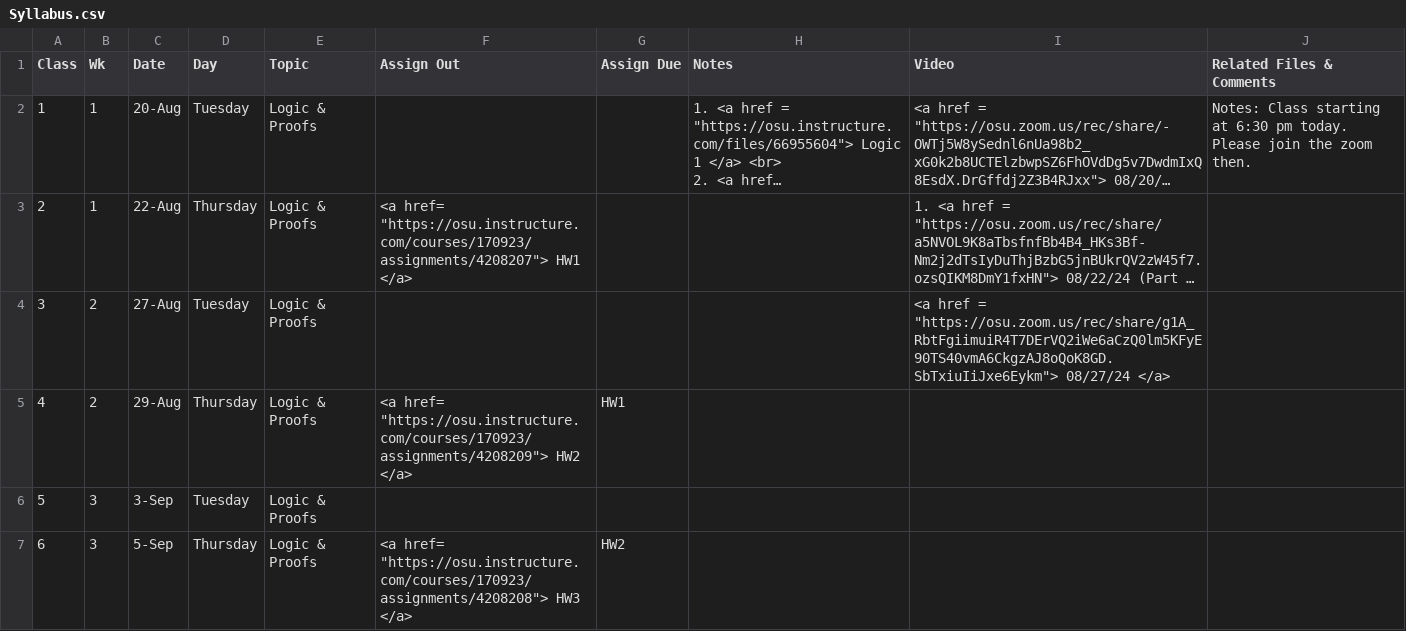
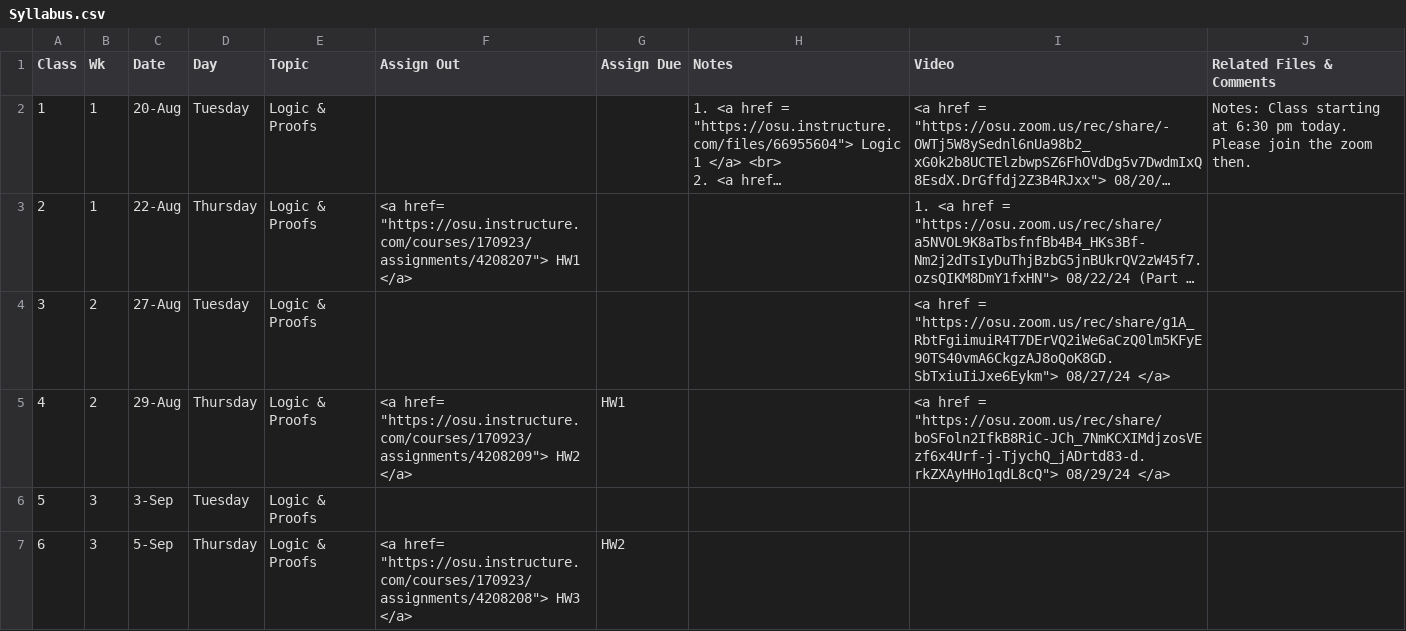
Before and after one commit to gryslik/cse2321, a CSV file: _data/Syllabus.csv, drawn as a sheet; only a part is shown; long unchanged cells end in ….

Commit message:
08/29/2024 Lecture

```diff
--- a/_data/Syllabus.csv
+++ b/_data/Syllabus.csv
@@ -7,3 +7,3 @@
 3,2,27-Aug,Tuesday,Logic & Proofs,,,,"<a href =  ""https://osu.zoom.us/rec/share/g1A_RbtFgiimuiR4T7DErVQ2iWe6aCzQ0lm5KFyE90TS40vmA6CkgzAJ8oQoK8GD.SbTxiuIiJxe6Eykm""> 08/27/24 </a> ",
-4,2,29-Aug,Thursday,Logic & Proofs,"<a href= ""https://osu.instructure.com/courses/170923/assignments/4208209""> HW2 </a>",HW1,,,
+4,2,29-Aug,Thursday,Logic & Proofs,"<a href= ""https://osu.instructure.com/courses/170923/assignments/4208209""> HW2 </a>",HW1,,"<a href =  ""https://osu.zoom.us/rec/share/boSFoln2IfkB8RiC-JCh_7NmKCXIMdjzosVEzf6x4Urf-j-TjychQ_jADrtd83-d.rkZXAyHHo1qdL8cQ""> 08/29/24 </a> ",
 5,3,3-Sep,Tuesday,Logic & Proofs,,,,,
```
